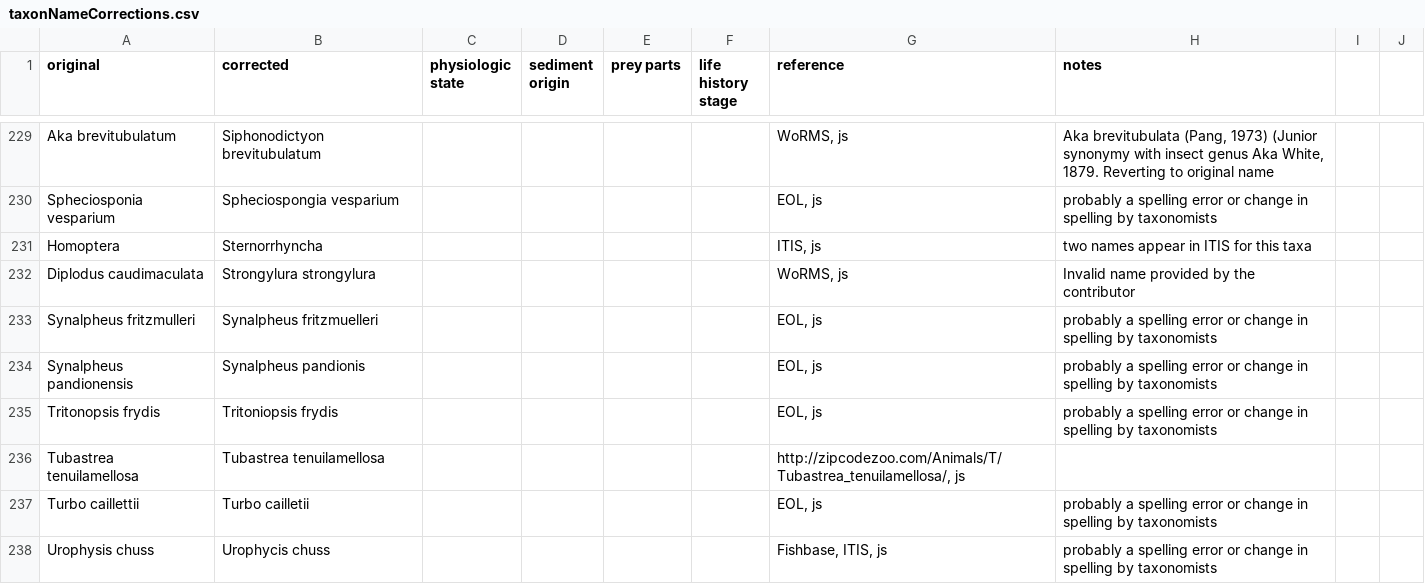
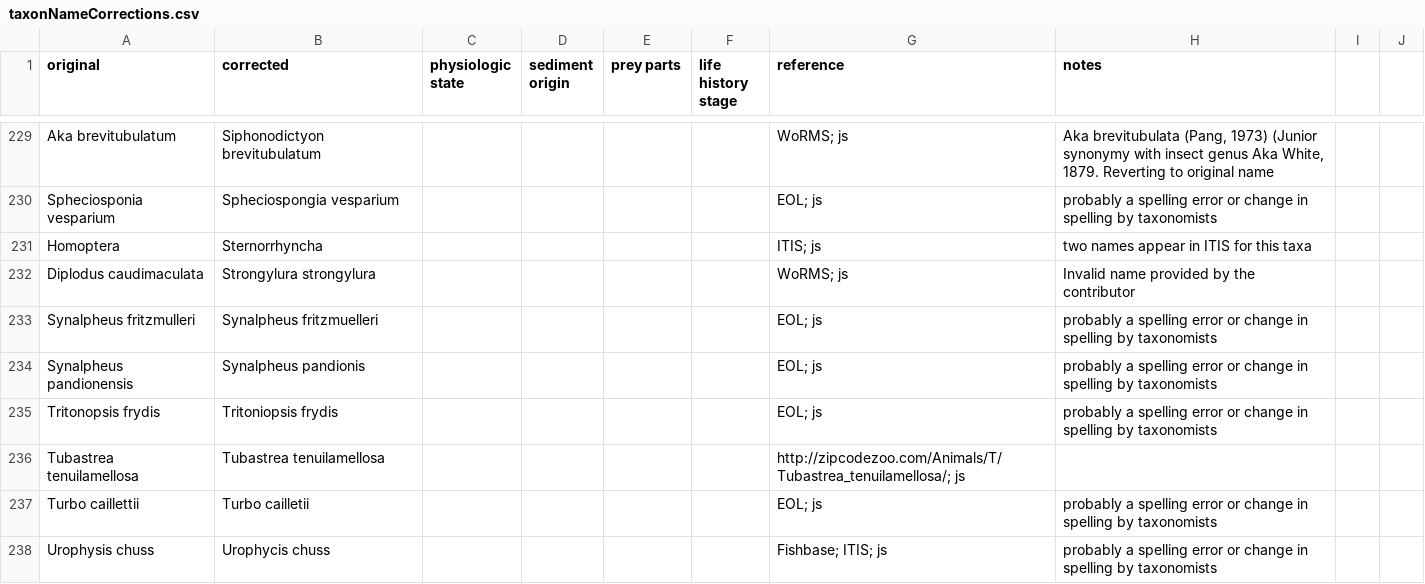
Before and after one commit to globalbioticinteractions/globalbioticinteractions, a CSV file: eol-globi-data-tool/src/main/resources/org/eol/globi/data/taxon/taxonNameCorrections.csv, drawn as a sheet; only a part is shown, gaps mark what is left out; the diff covers the shown part only; the diff names each change by its address in the sheet, - before the commit and + after, or states it on an @@ line.

```diff
--- a/eol-globi-data-tool/src/main/resources/org/eol/globi/data/taxon/taxonNameCorrections.csv
+++ b/eol-globi-data-tool/src/main/resources/org/eol/globi/data/taxon/taxonNameCorrections.csv
-G229 (reference): WoRMS, js
+G229 (reference): WoRMS; js
-G230 (reference): EOL, js
+G230 (reference): EOL; js
-G231 (reference): ITIS, js
+G231 (reference): ITIS; js
-G232 (reference): WoRMS, js
+G232 (reference): WoRMS; js
-G233:G235 (reference): EOL, js
+G233:G235 (reference): EOL; js
-G236 (reference): http://zipcodezoo.com/Animals/T/Tubastrea_tenuilamellosa/, js
+G236 (reference): http://zipcodezoo.com/Animals/T/Tubastrea_tenuilamellosa/; js
-G237 (reference): EOL, js
+G237 (reference): EOL; js
-G238 (reference): Fishbase, ITIS, js
+G238 (reference): Fishbase; ITIS; js
```
Also changed, not shown: 96 edited cells elsewhere in this file.
